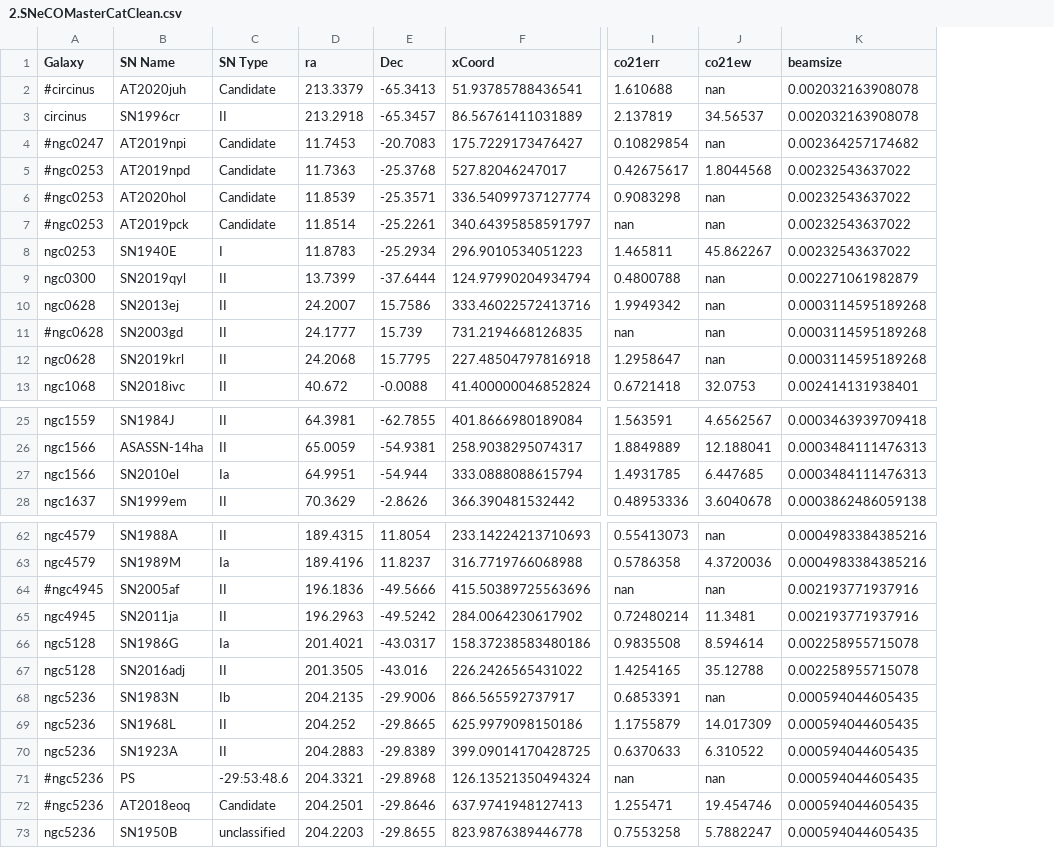
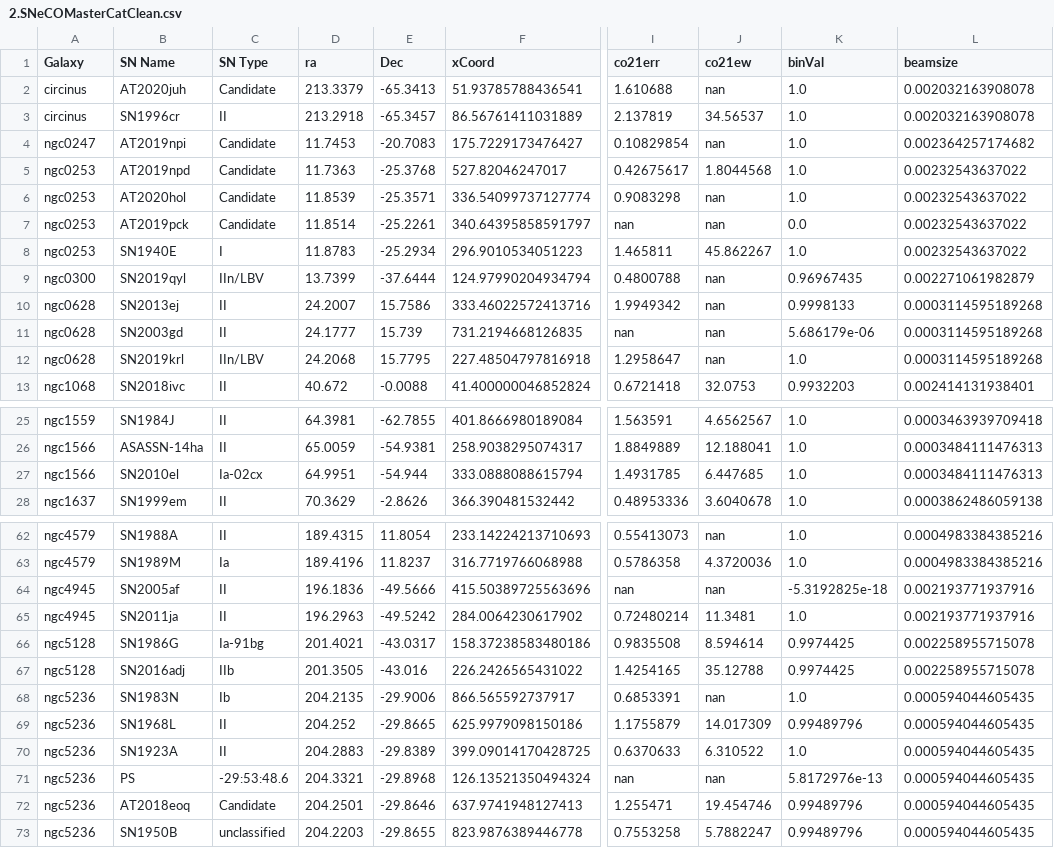
Before and after one commit to NessMayker/SNeCO, a CSV file: Data/2.SNeCOMasterCatClean.csv, drawn as a sheet; only a part is shown, gaps mark what is left out; the diff covers the shown part only; the diff names each change by its address in the sheet, - before the commit and + after, or states it on an @@ line.

Commit message:
Change footprint file names and remake master catalog with footprint information.

```diff
--- a/Data/2.SNeCOMasterCatClean.csv
+++ b/Data/2.SNeCOMasterCatClean.csv
+column K (binVal), rows 2-13: 1.0 | 1.0 | 1.0 | 1.0 | 1.0 | 0.0 | 1.0 | 0.96967435 | 0.9998133 | 5.686179e-06 | 1.0 | 0.9932203; rows 25-28: all 1.0; rows 62-73: 1.0 | 1.0 | -5.3192825e-18 | 1.0 | 0.9974425 | 0.9974425 | 1.0 | 0.99489796 | 1.0 | 5.8172976e-13 | 0.99489796 | 0.99489796
-A2 (Galaxy): #circinus
+A2 (Galaxy): circinus
-A4 (Galaxy): #ngc0247
+A4 (Galaxy): ngc0247
-A5:A7 (Galaxy): #ngc0253
+A5:A7 (Galaxy): ngc0253
-C9 (SN Type): II
+C9 (SN Type): IIn/LBV
-A11 (Galaxy): #ngc0628
+A11 (Galaxy): ngc0628
-C12 (SN Type): II
+C12 (SN Type): IIn/LBV
-C27 (SN Type): Ia
+C27 (SN Type): Ia-02cx
-A64 (Galaxy): #ngc4945
+A64 (Galaxy): ngc4945
-C66 (SN Type): Ia
+C66 (SN Type): Ia-91bg
-C67 (SN Type): II
+C67 (SN Type): IIb
-A71:A72 (Galaxy): #ngc5236
+A71:A72 (Galaxy): ngc5236
```
Also changed, not shown: 2 edited cells elsewhere in this file, 3 other files.
